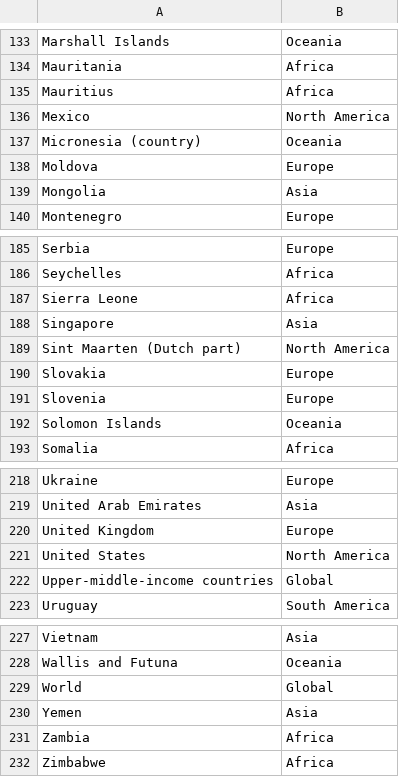
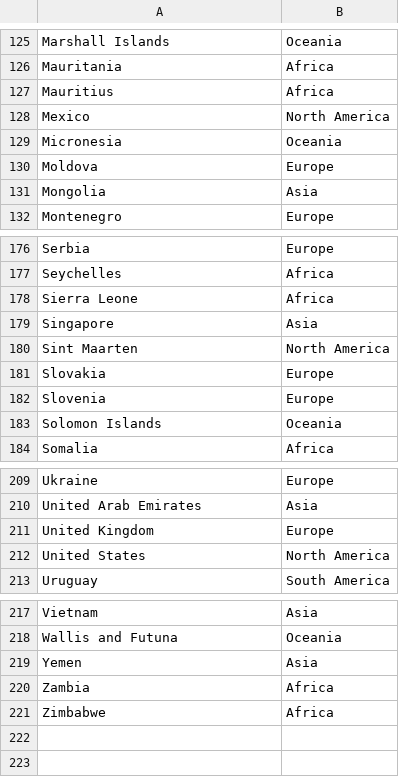
Before and after one commit to elysium1499/BEER_DataVisualization, a CSV file: docs/_file/data/region_entities.csv (was src/data/region_entities.csv), drawn as a sheet; only a part is shown, gaps mark what is left out; the diff covers the shown part only.

```diff
--- a/src/data/region_entities.csv
+++ b/docs/_file/data/region_entities.csv
@@ -136,3 +128,3 @@ Mauritius,Africa
 Mexico,North America
-Micronesia (country),Oceania
+Micronesia,Oceania
 Moldova,Europe
@@ -188,3 +179,3 @@ Sierra Leone,Africa
 Singapore,Asia
-Sint Maarten (Dutch part),North America
+Sint Maarten,North America
 Slovakia,Europe
@@ -221,3 +212,2 @@ United Kingdom,Europe
 United States,North America
-Upper-middle-income countries,Global
 Uruguay,South America
@@ -228,3 +218,2 @@ Vietnam,Asia
 Wallis and Futuna,Oceania
-World,Global
 Yemen,Asia
```
Also changed, not shown: 9 removed rows elsewhere in this file.
